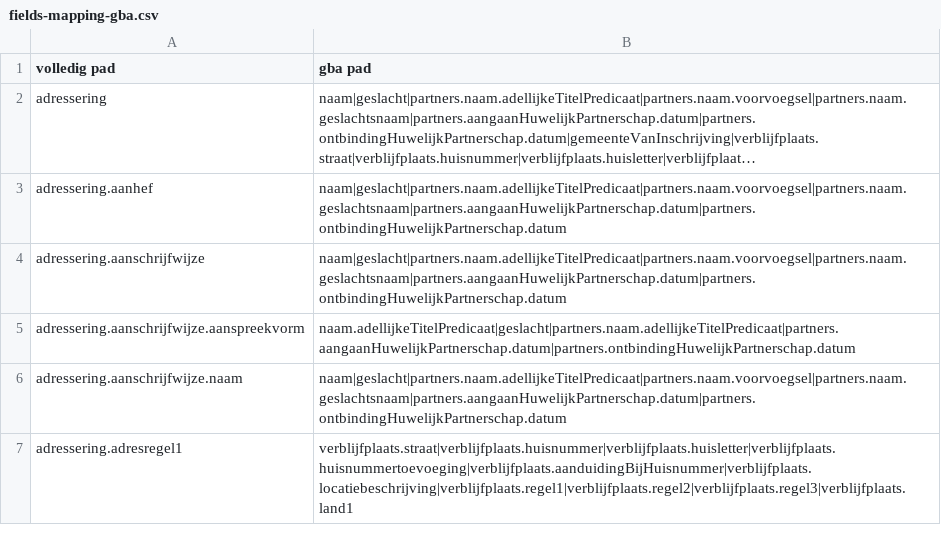
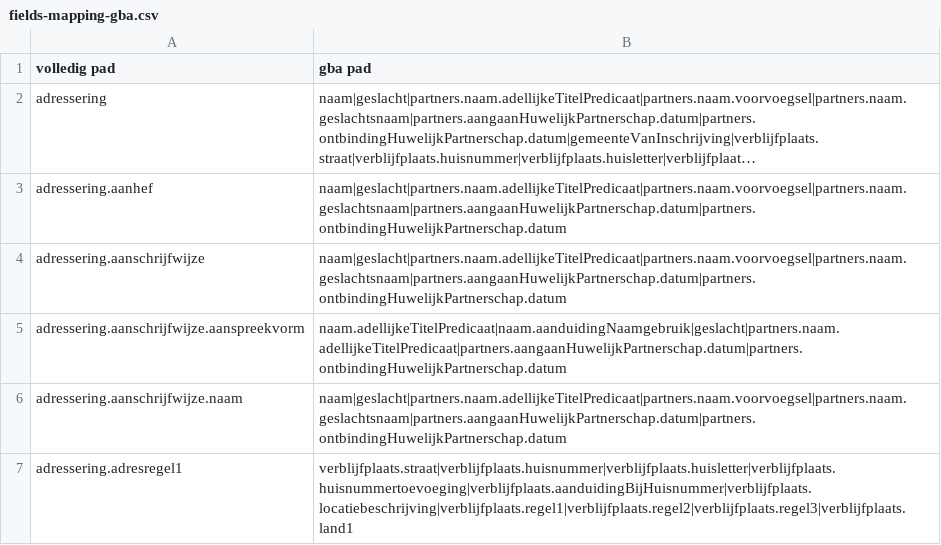
Before and after one commit to BRP-API/Haal-Centraal-BRP-bevragen, a CSV file: features/gba-dev/fields-mapping-gba.csv, drawn as a sheet; only a part is shown; long unchanged cells end in ….

Commit message:
toevoegen aanduidingNaamgebruik aan gba fields mapping voor aanschrijfwijze.aanspreekvorm

```diff
--- a/features/gba-dev/fields-mapping-gba.csv
+++ b/features/gba-dev/fields-mapping-gba.csv
@@ -4,3 +4,3 @@ adressering.aanhef,naam|geslacht|partners.naam.adellijkeTitelPredicaat|partners.
 adressering.aanschrijfwijze,naam|geslacht|partners.naam.adellijkeTitelPredicaat|partners.naam.voorvoegsel|partners.naam.geslachtsnaam|partners.aangaanHuwelijkPartnerschap.datum|partners.ontbindingHuwelijkPartnerschap.datum
-adressering.aanschrijfwijze.aanspreekvorm,naam.adellijkeTitelPredicaat|geslacht|partners.naam.adellijkeTitelPredicaat|partners.aangaanHuwelijkPartnerschap.datum|partners.ontbindingHuwelijkPartnerschap.datum
+adressering.aanschrijfwijze.aanspreekvorm,naam.adellijkeTitelPredicaat|naam.aanduidingNaamgebruik|geslacht|partners.naam.adellijkeTitelPredicaat|partners.aangaanHuwelijkPartnerschap.datum|partners.ontbindingHuwelijkPartnerschap.datum
 adressering.aanschrijfwijze.naam,naam|geslacht|partners.naam.adellijkeTitelPredicaat|partners.naam.voorvoegsel|partners.naam.geslachtsnaam|partners.aangaanHuwelijkPartnerschap.datum|partners.ontbindingHuwelijkPartnerschap.datum
```
